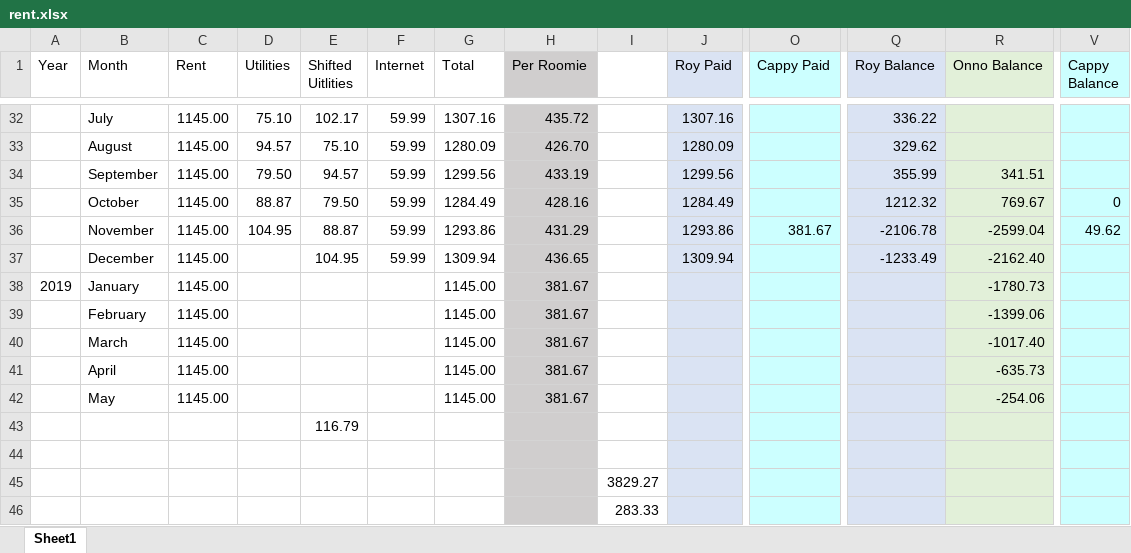
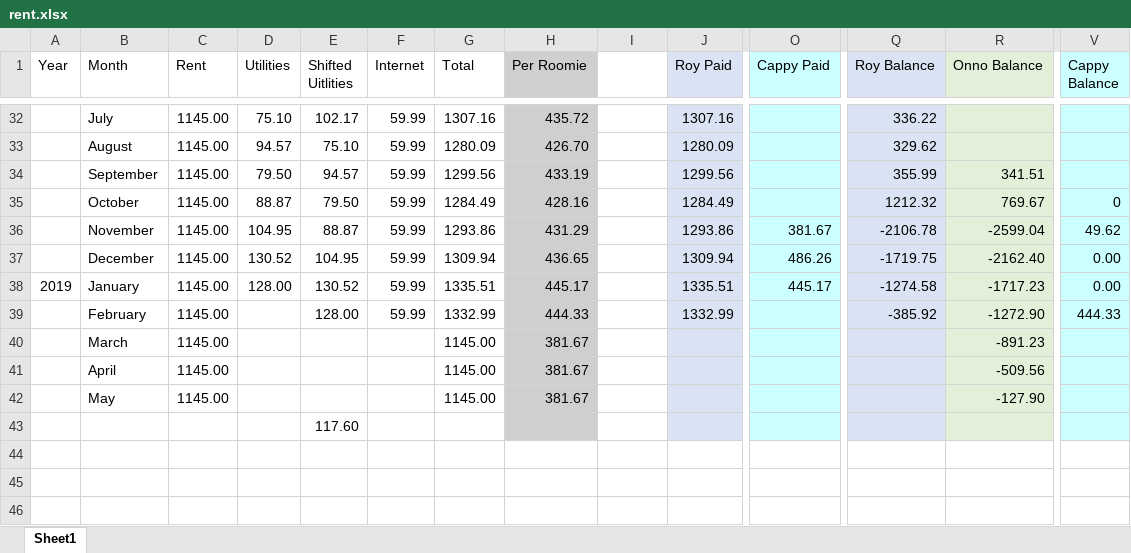
Before and after one commit to byrdie/Hayes, an Excel workbook: rent.xlsx, sheet Sheet1, drawn as a sheet; only a part is shown, gaps mark what is left out; values as stored, in another font and other column widths than the file's, no borders; removed rows and columns are numbered as before the commit, all else as after; rows hold the shown columns only; the diff names each change by its address in the sheet, - before the commit and + after, or states it on an @@ line.

Commit message:
Updating for January

```diff
--- a/rent.xlsx (sheet Sheet1)
+++ b/rent.xlsx (sheet Sheet1)
-D37 (Utilities): (empty)
+D37 (Utilities): 130.52
-O37 (Cappy Paid): (empty)
+O37 (Cappy Paid): 486.26
-Q37 (Roy Balance): -1233.49
+Q37 (Roy Balance): -1719.75
-V37 (Cappy Balance): (empty)
+V37 (Cappy Balance): 0.00
-row 38: 2019 | January | 1145.00 |  |  |  | 1145.00 | 381.67 |  |  |  |  | -1780.73
-row 39:  | February | 1145.00 |  |  |  | 1145.00 | 381.67 |  |  |  |  | -1399.06
+row 38: 2019 | January | 1145.00 | 128.00 | 130.52 | 59.99 | 1335.51 | 445.17 |  | 1335.51 | 445.17 | -1274.58 | -1717.23 | 0.00
+row 39:  | February | 1145.00 |  | 128.00 | 59.99 | 1332.99 | 444.33 |  | 1332.99 |  | -385.92 | -1272.90 | 444.33
-R40 (Onno Balance): -1017.40
+R40 (Onno Balance): -891.23
-R41 (Onno Balance): -635.73
+R41 (Onno Balance): -509.56
-R42 (Onno Balance): -254.06
+R42 (Onno Balance): -127.90
-E43 (Shifted Uitlities): 116.79
+E43 (Shifted Uitlities): 117.60
-row 44: (empty)
-row 45:  |  |  |  |  |  |  |  | 3829.27
-row 46:  |  |  |  |  |  |  |  | 283.33
```
